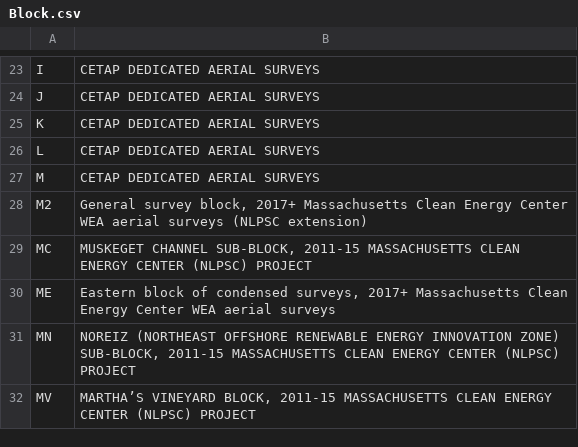
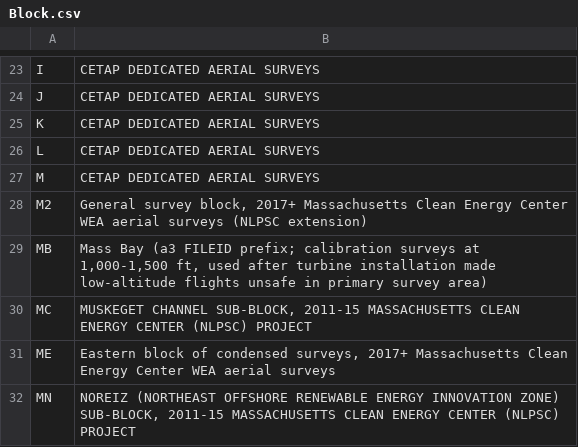
Before and after one commit to bethanylroberts/test-project, a CSV file: data/tables/Block.csv, drawn as a sheet; only a part is shown, gaps mark what is left out; the shorter side is filled out with more unchanged rows.

Commit message:
Add Category A lookup codes from Feb 2026 audit
19 codes confirmed by Bob during the error categorization audit. Unblocks
surveys that were failing FK validation for missing lookup values.

- SPECCODE: 6 codes for wind-farm construction vessels and ecotourism
  (CV-C, CV-O, CV-P, CV-R, CREW, ECOT)
- Behave: 2 codes for vessel construction behaviors (73, 74)
- ANHEAD: 1 code for course-unknown vessels (20)
- Block: 1 code for Mass Bay calibration surveys (MB)
- PLATFORM: 8 codes (193, 194, 266, 268, 280, 325, 573, 637)
- DDSOURCE: 1 code (CRE — CRESLI)

```diff
--- a/data/tables/Block.csv
+++ b/data/tables/Block.csv
@@ -28,2 +28,3 @@
 "M2","General survey block, 2017+ Massachusetts Clean Energy Center WEA aerial surveys (NLPSC extension)"
+"MB","Mass Bay (a3 FILEID prefix; calibration surveys at 1,000-1,500 ft, used after turbine installation made low-altitude flights unsafe in primary survey area)"
 "MC","MUSKEGET CHANNEL SUB-BLOCK, 2011-15 MASSACHUSETTS CLEAN ENERGY CENTER (NLPSC) PROJECT"
```
Also changed, not shown: data/tables/ANHEAD.csv, data/tables/Behave.csv, 3 other files.
